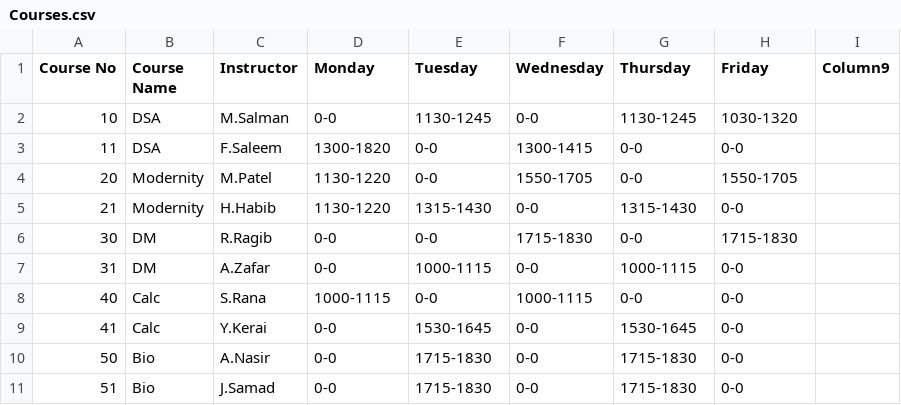
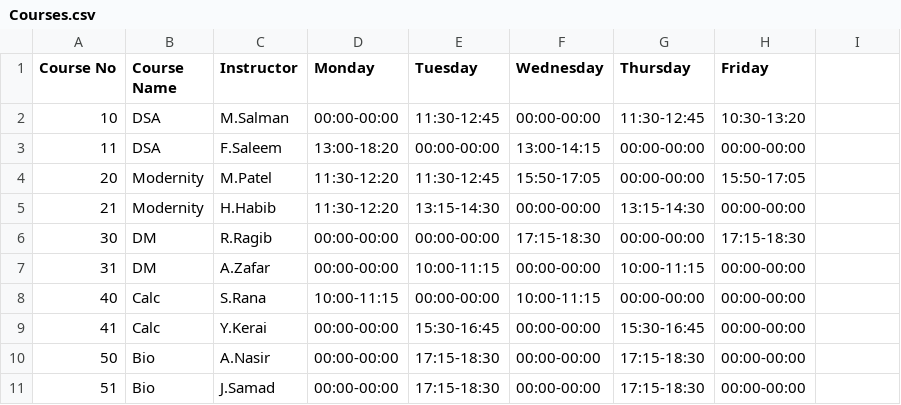
Before and after one commit to hamzarazaa/DSA-Proj-Main, a CSV file: Courses.csv, drawn as a sheet.

```diff
--- a/Courses.csv
+++ b/Courses.csv
@@ -1,11 +1,11 @@
-Course No,Course Name,Instructor,Monday,Tuesday,Wednesday,Thursday,Friday,Column9
-10,DSA,M.Salman,0-0,1130-1245,0-0,1130-1245,1030-1320,
-11,DSA,F.Saleem,1300-1820,0-0,1300-1415,0-0,0-0,
-20,Modernity,M.Patel,1130-1220,0-0,1550-1705,0-0,1550-1705,
-21,Modernity,H.Habib,1130-1220,1315-1430,0-0,1315-1430,0-0,
-30,DM,R.Ragib,0-0,0-0,1715-1830,0-0,1715-1830,
-31,DM,A.Zafar,0-0,1000-1115,0-0,1000-1115,0-0,
-40,Calc,S.Rana,1000-1115,0-0,1000-1115,0-0,0-0,
-41,Calc,Y.Kerai,0-0,1530-1645,0-0,1530-1645,0-0,
-50,Bio,A.Nasir,0-0,1715-1830,0-0,1715-1830,0-0,
-51,Bio,J.Samad,0-0,1715-1830,0-0,1715-1830,0-0,
+Course No,Course Name,Instructor,Monday,Tuesday,Wednesday,Thursday,Friday
+10,DSA,M.Salman,00:00-00:00,11:30-12:45,00:00-00:00,11:30-12:45,10:30-13:20
+11,DSA,F.Saleem,13:00-18:20,00:00-00:00,13:00-14:15,00:00-00:00,00:00-00:00
+20,Modernity,M.Patel,11:30-12:20,11:30-12:45,15:50-17:05,00:00-00:00,15:50-17:05
+21,Modernity,H.Habib,11:30-12:20,13:15-14:30,00:00-00:00,13:15-14:30,00:00-00:00
+30,DM,R.Ragib,00:00-00:00,00:00-00:00,17:15-18:30,00:00-00:00,17:15-18:30
+31,DM,A.Zafar,00:00-00:00,10:00-11:15,00:00-00:00,10:00-11:15,00:00-00:00
+40,Calc,S.Rana,10:00-11:15,00:00-00:00,10:00-11:15,00:00-00:00,00:00-00:00
+41,Calc,Y.Kerai,00:00-00:00,15:30-16:45,00:00-00:00,15:30-16:45,00:00-00:00
+50,Bio,A.Nasir,00:00-00:00,17:15-18:30,00:00-00:00,17:15-18:30,00:00-00:00
+51,Bio,J.Samad,00:00-00:00,17:15-18:30,00:00-00:00,17:15-18:30,00:00-00:00
```
Also changed, not shown: 1 other file.
